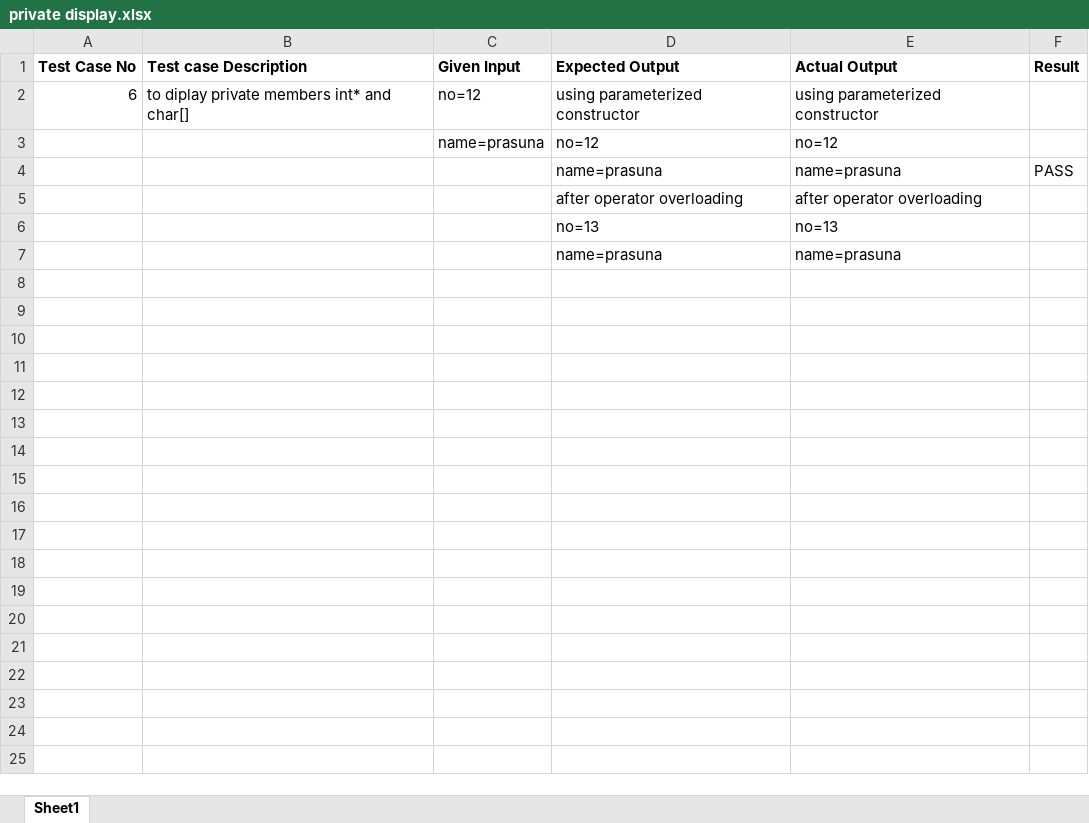
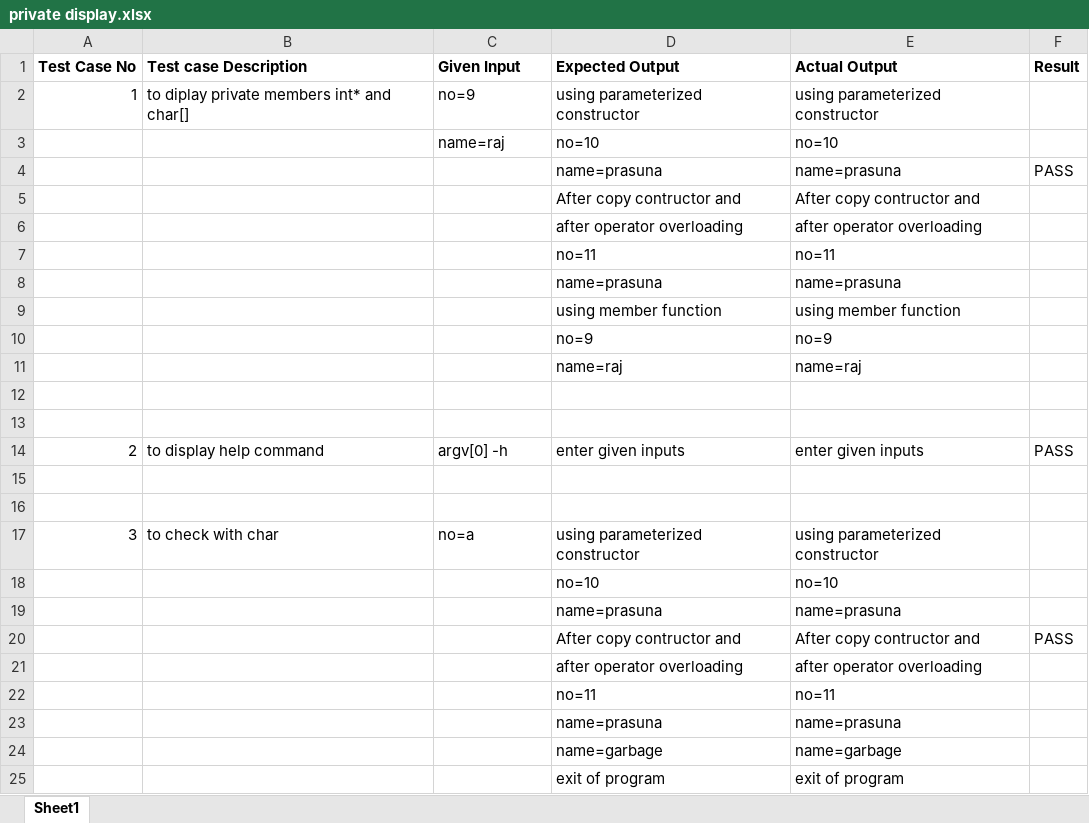
Before and after one commit to prasunaarumalla15/Arumalla-Gnana-Lakshmi-Prasuna, an Excel workbook: case 6/private display.xlsx, sheet Sheet1, drawn as a sheet; values as stored, in another font and other column widths than the file's, no borders; removed rows and columns are numbered as before the commit, all else as after; the diff names each change by its address in the sheet, - before the commit and + after, or states it on an @@ line.

Commit message:
Add files via upload

```diff
--- a/case 6/private display.xlsx (sheet Sheet1)
+++ b/case 6/private display.xlsx (sheet Sheet1)
-A2 (Test Case No): 6
+A2 (Test Case No): 1
-C2 (Given Input): no=12
+C2 (Given Input): no=9
-row 3:  |  | name=prasuna | no=12 | no=12
+row 3:  |  | name=raj | no=10 | no=10
+row 5:  |  |  | After copy contructor and | After copy contructor and
-row 6:  |  |  | no=13 | no=13
+row 7:  |  |  | no=11 | no=11
+row 9:  |  |  | using member function | using member function
+row 10:  |  |  | no=9 | no=9
+row 11:  |  |  | name=raj | name=raj
+row 12: (empty)
+row 13: (empty)
+row 14: 2 | to display help command | argv[0] -h | enter given inputs | enter given inputs | PASS
+row 15: (empty)
+row 16: (empty)
+row 17: 3 | to check with char | no=a | using parameterized constructor | using parameterized constructor
+row 18:  |  |  | no=10 | no=10
+row 19:  |  |  | name=prasuna | name=prasuna
+row 20:  |  |  | After copy contructor and | After copy contructor and | PASS
+row 21:  |  |  | after operator overloading | after operator overloading
+row 22:  |  |  | no=11 | no=11
+row 23:  |  |  | name=prasuna | name=prasuna
+row 24:  |  |  | name=garbage | name=garbage
+row 25:  |  |  | exit of program | exit of program
```
